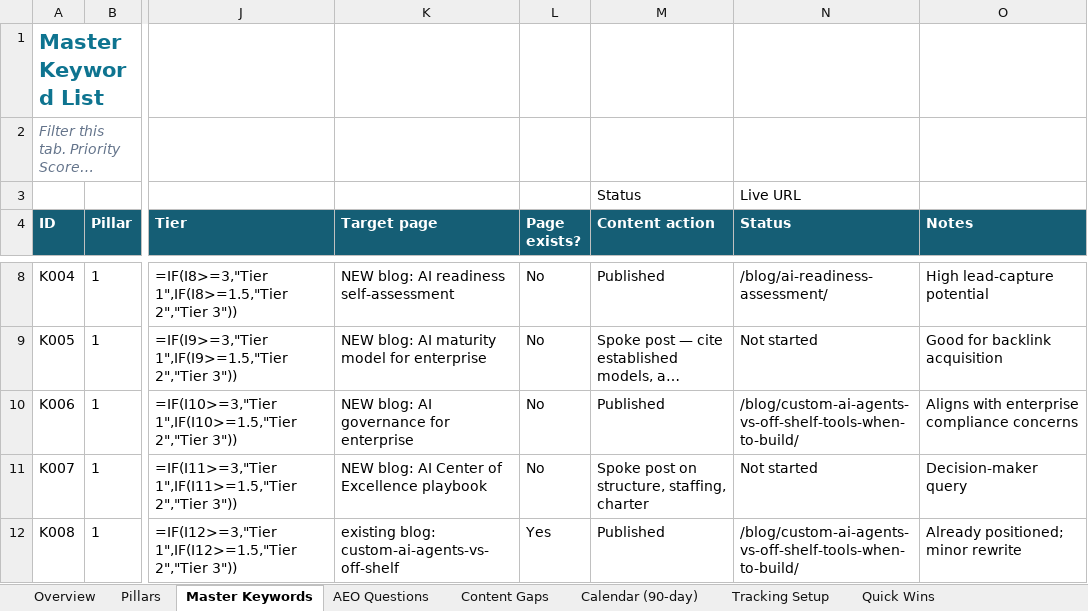
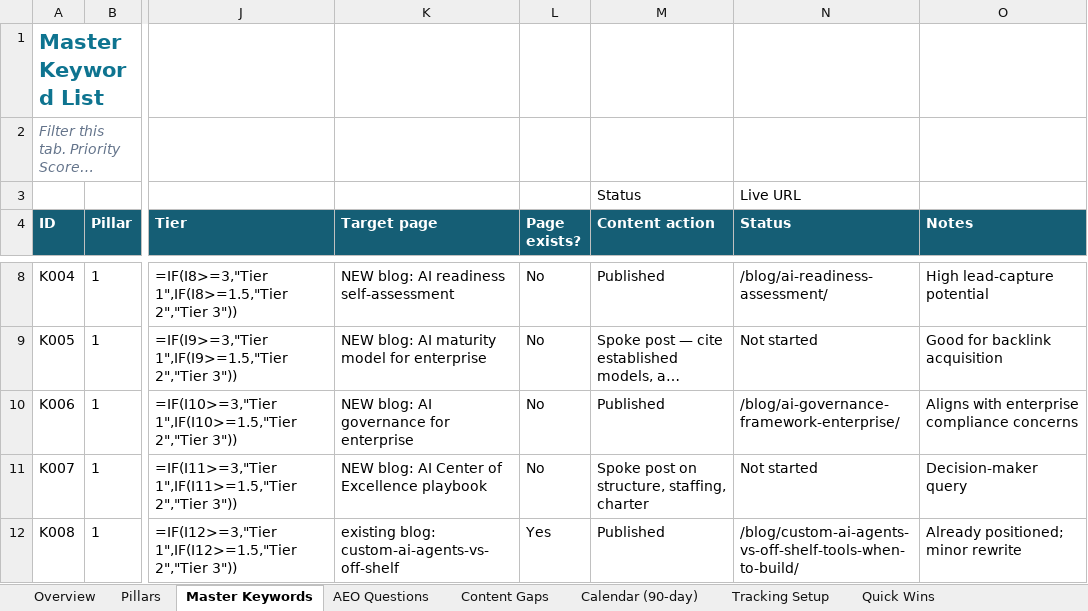
Before and after one commit to growthmaxinc/growthmaxweb, an Excel workbook: GrowthMax-Keyword-Program.xlsx, sheet Master Keywords, drawn as a sheet; only a part is shown, gaps mark what is left out; long unchanged cells end in …; values as stored, in another font and other column widths than the file's, no borders; formulas without a stored value are shown as written; conditional formats not drawn; the diff names each change by its address in the sheet, - before the commit and + after, or states it on an @@ line.

```diff
--- a/GrowthMax-Keyword-Program.xlsx (sheet Master Keywords)
+++ b/GrowthMax-Keyword-Program.xlsx (sheet Master Keywords)
-N10 (Status): /blog/custom-ai-agents-vs-off-shelf-tools-when-to-build/
+N10 (Status): /blog/ai-governance-framework-enterprise/
```
Also changed, not shown: sheet Calendar (90-day), 1 other file.
